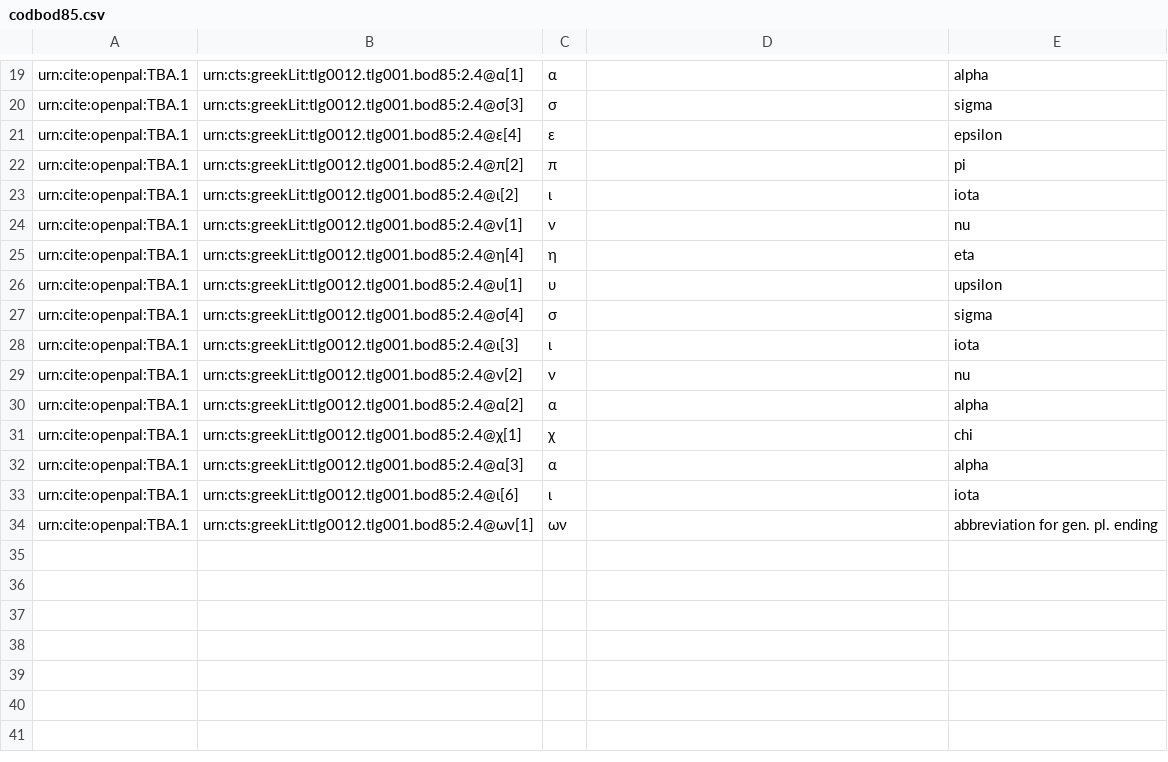
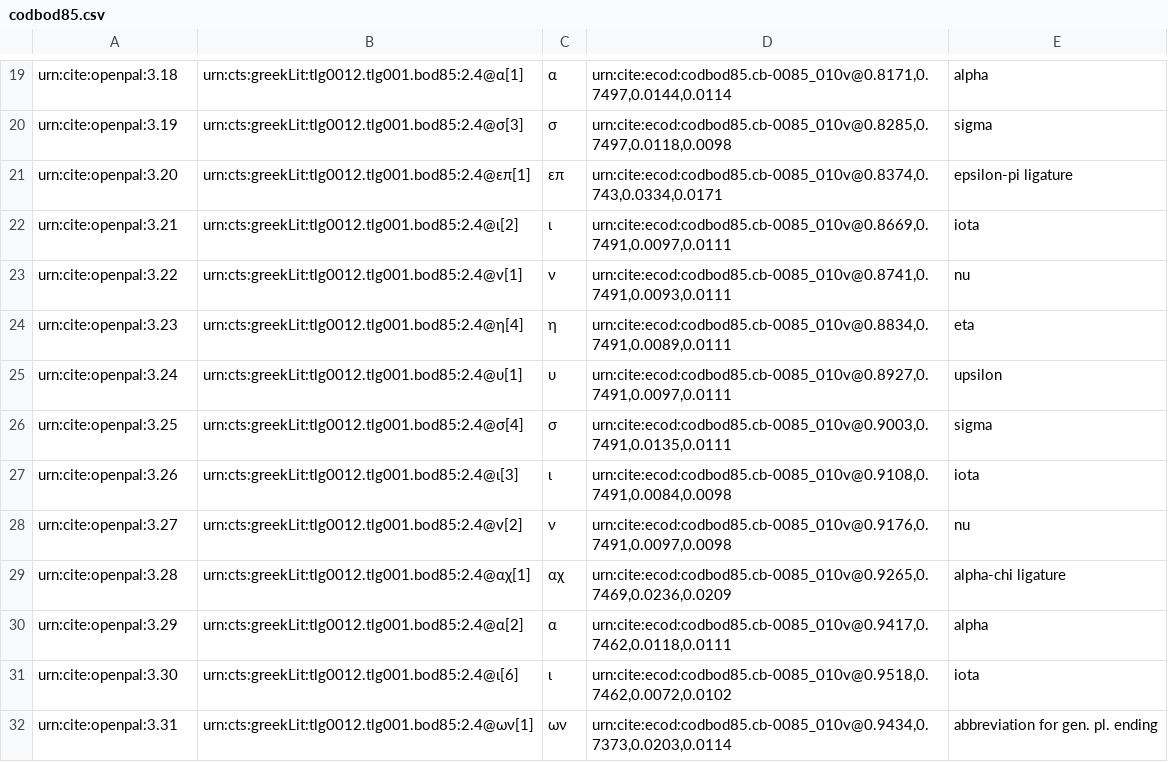
Before and after one commit to neelsmith/opdata, a CSV file: data/codbod85.csv, drawn as a sheet; only a part is shown, gaps mark what is left out; removed rows and columns are numbered as before the commit, all else as after; the diff covers the shown part only; the diff names each change by its address in the sheet, - before the commit and + after, or states it on an @@ line.

```diff
--- a/data/codbod85.csv
+++ b/data/codbod85.csv
-A19: urn:cite:openpal:TBA.1
+A19: urn:cite:openpal:3.18
-D19: (empty)
+D19: urn:cite:ecod:codbod85.cb-0085_010v@0.8171,0.7497,0.0144,0.0114
-A20: urn:cite:openpal:TBA.1
+A20: urn:cite:openpal:3.19
-D20: (empty)
+D20: urn:cite:ecod:codbod85.cb-0085_010v@0.8285,0.7497,0.0118,0.0098
-row 21: urn:cite:openpal:TBA.1 | urn:cts:greekLit:tlg0012.tlg001.bod85:2.4@ε[4] | ε |  | epsilon
-row 22: urn:cite:openpal:TBA.1 | urn:cts:greekLit:tlg0012.tlg001.bod85:2.4@π[2] | π |  | pi
+row 21: urn:cite:openpal:3.20 | urn:cts:greekLit:tlg0012.tlg001.bod85:2.4@επ[1] | επ | urn:cite:ecod:codbod85.cb-0085_010v@0.8374,0.743,0.0334,0.0171 | epsilon-pi ligature
-A22: urn:cite:openpal:TBA.1
+A22: urn:cite:openpal:3.21
-D22: (empty)
+D22: urn:cite:ecod:codbod85.cb-0085_010v@0.8669,0.7491,0.0097,0.0111
-A23: urn:cite:openpal:TBA.1
+A23: urn:cite:openpal:3.22
-D23: (empty)
+D23: urn:cite:ecod:codbod85.cb-0085_010v@0.8741,0.7491,0.0093,0.0111
-A24: urn:cite:openpal:TBA.1
+A24: urn:cite:openpal:3.23
-D24: (empty)
+D24: urn:cite:ecod:codbod85.cb-0085_010v@0.8834,0.7491,0.0089,0.0111
-A25: urn:cite:openpal:TBA.1
+A25: urn:cite:openpal:3.24
-D25: (empty)
+D25: urn:cite:ecod:codbod85.cb-0085_010v@0.8927,0.7491,0.0097,0.0111
-A26: urn:cite:openpal:TBA.1
+A26: urn:cite:openpal:3.25
-D26: (empty)
+D26: urn:cite:ecod:codbod85.cb-0085_010v@0.9003,0.7491,0.0135,0.0111
-A27: urn:cite:openpal:TBA.1
+A27: urn:cite:openpal:3.26
-D27: (empty)
+D27: urn:cite:ecod:codbod85.cb-0085_010v@0.9108,0.7491,0.0084,0.0098
-A28: urn:cite:openpal:TBA.1
+A28: urn:cite:openpal:3.27
-D28: (empty)
+D28: urn:cite:ecod:codbod85.cb-0085_010v@0.9176,0.7491,0.0097,0.0098
+row 29: urn:cite:openpal:3.28 | urn:cts:greekLit:tlg0012.tlg001.bod85:2.4@αχ[1] | αχ | urn:cite:ecod:codbod85.cb-0085_010v@0.9265,0.7469,0.0236,0.0209 | alpha-chi ligature
-A30: urn:cite:openpal:TBA.1
+A30: urn:cite:openpal:3.29
-D30: (empty)
+D30: urn:cite:ecod:codbod85.cb-0085_010v@0.9417,0.7462,0.0118,0.0111
-row 31: urn:cite:openpal:TBA.1 | urn:cts:greekLit:tlg0012.tlg001.bod85:2.4@χ[1] | χ |  | chi
-row 32: urn:cite:openpal:TBA.1 | urn:cts:greekLit:tlg0012.tlg001.bod85:2.4@α[3] | α |  | alpha
-A31: urn:cite:openpal:TBA.1
+A31: urn:cite:openpal:3.30
-D31: (empty)
+D31: urn:cite:ecod:codbod85.cb-0085_010v@0.9518,0.7462,0.0072,0.0102
-A32: urn:cite:openpal:TBA.1
+A32: urn:cite:openpal:3.31
-D32: (empty)
+D32: urn:cite:ecod:codbod85.cb-0085_010v@0.9434,0.7373,0.0203,0.0114
```
Also changed, not shown: 34 edited cells elsewhere in this file.
